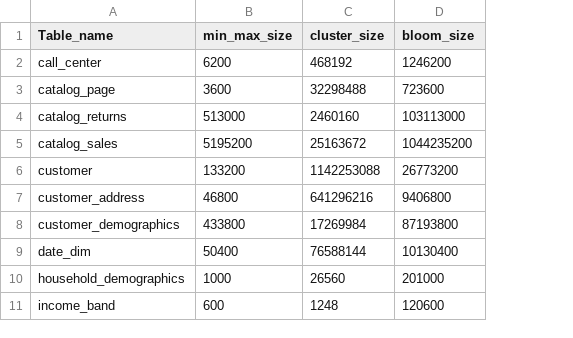
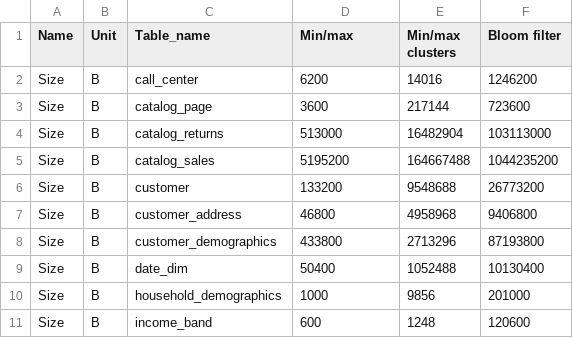
Before and after one commit to Burdmann/duckdb, a CSV file: xperiments_results/tpcds/processed/size.csv, drawn as a sheet; only a part is shown; removed rows and columns are numbered as before the commit, all else as after; the diff names each change by its address in the sheet, - before the commit and + after, or states it on an @@ line.

```diff
--- a/xperiments_results/tpcds/processed/size.csv
+++ b/xperiments_results/tpcds/processed/size.csv
+column A (Name), rows 2-11: all Size
+column B (Unit), rows 2-11: all B
-column C (cluster_size), rows 2-11: 468192 | 32298488 | 2460160 | 25163672 | 1142253088 | 641296216 | 17269984 | 76588144 | 26560 | 1248
+column E (Min/max clusters), rows 2-11: 14016 | 217144 | 16482904 | 164667488 | 9548688 | 4958968 | 2713296 | 1052488 | 9856 | 1248
-D1: min_max_size
+D1: Min/max
-F1: bloom_size
+F1: Bloom filter
```
Also changed, not shown: xperiments_results/tpcds/processed/ingestion.csv, xperiments_results/tpcds/processed/pruning.csv, 11 other files.
